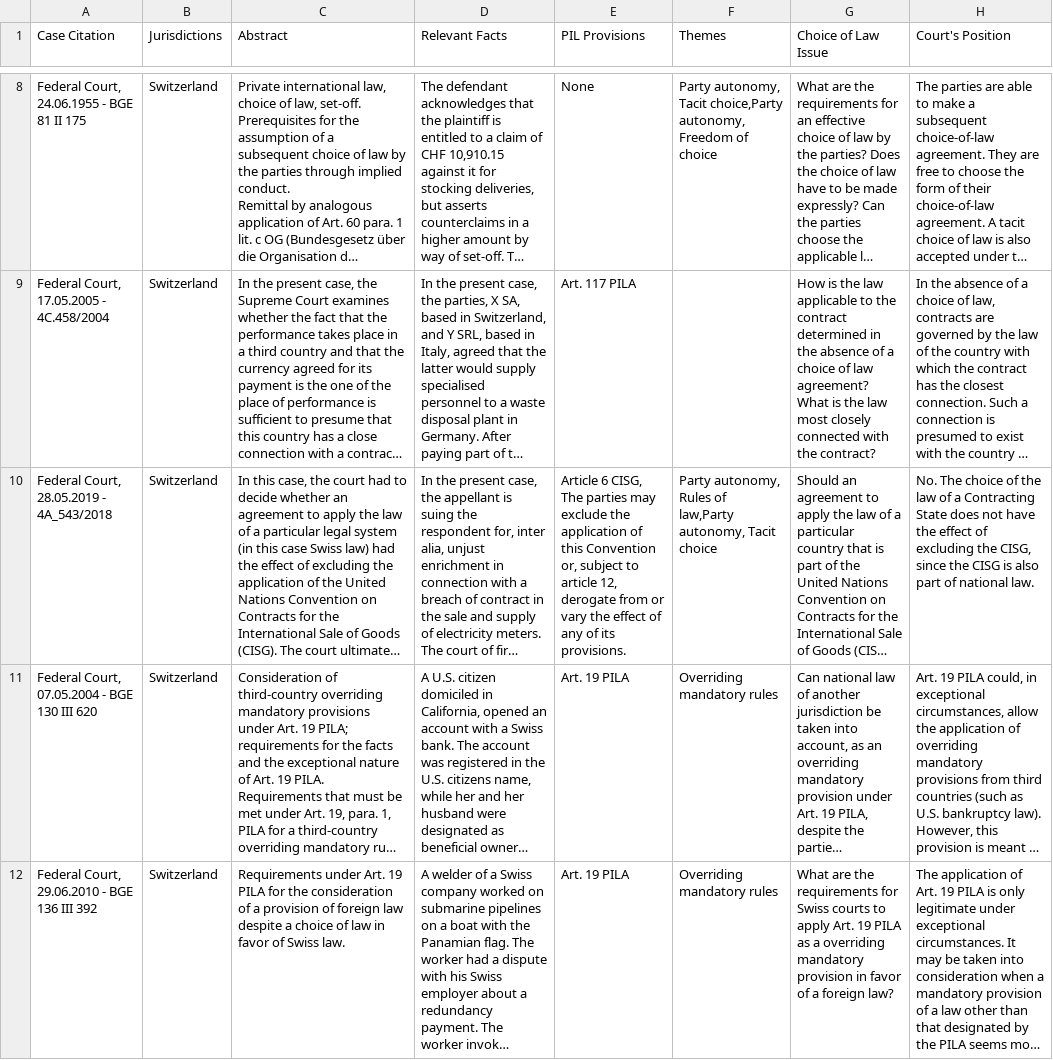
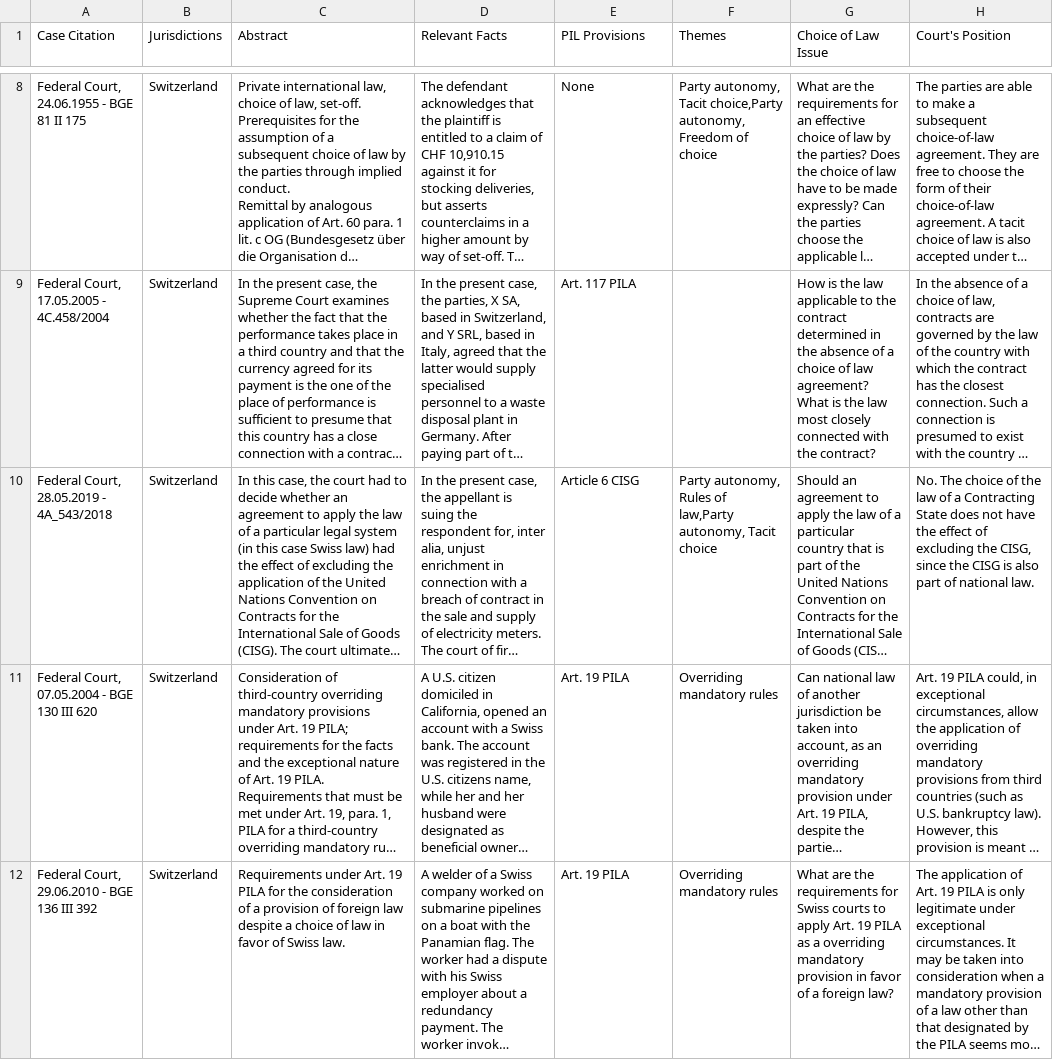
Before and after one commit to Choice-of-Law-Dataverse/cold-case-analysis-heidelberg, a CSV file: cold_case_analyzer/data/ground_truth.csv, drawn as a sheet; only a part is shown, gaps mark what is left out; long unchanged cells end in …; ↵ is a line break in a cell; the diff names each change by its address in the sheet, - before the commit and + after, or states it on an @@ line.

Commit message:
Update ground_truth.csv

```diff
--- a/cold_case_analyzer/data/ground_truth.csv
+++ b/cold_case_analyzer/data/ground_truth.csv
-E10 (PIL Provisions): Article 6 CISG, ↵ The parties may exclude the application of this Convention or, subject to article 12, derogate from or vary the effect of any of its provisions.
+E10 (PIL Provisions): Article 6 CISG
```
